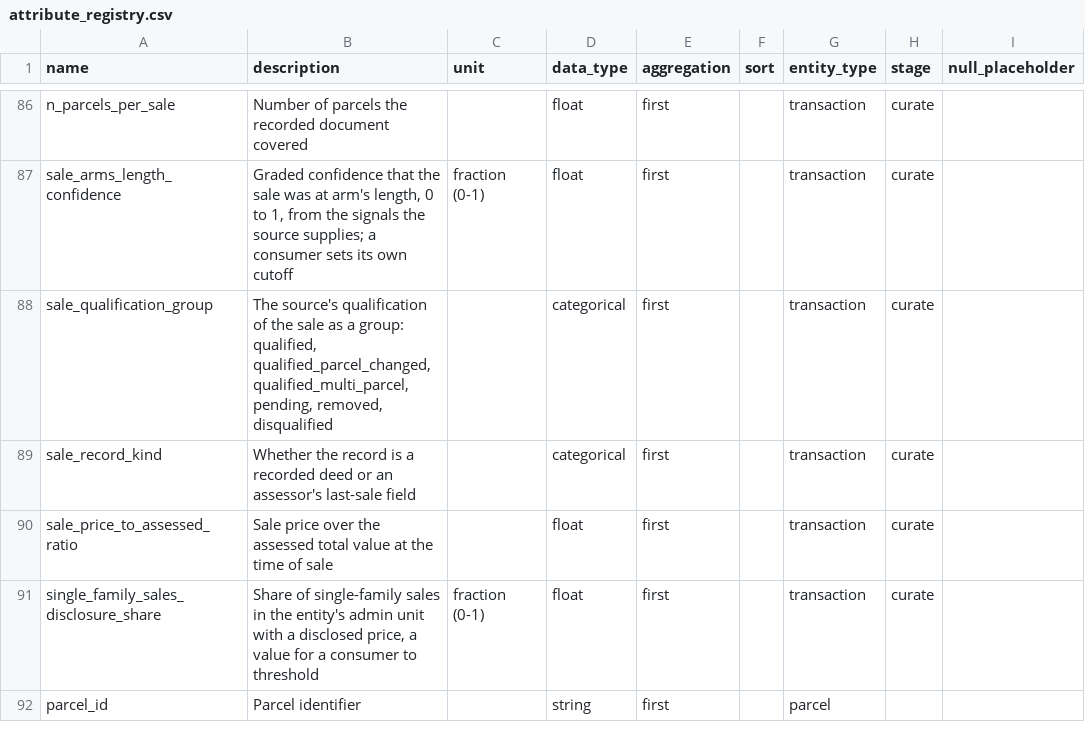
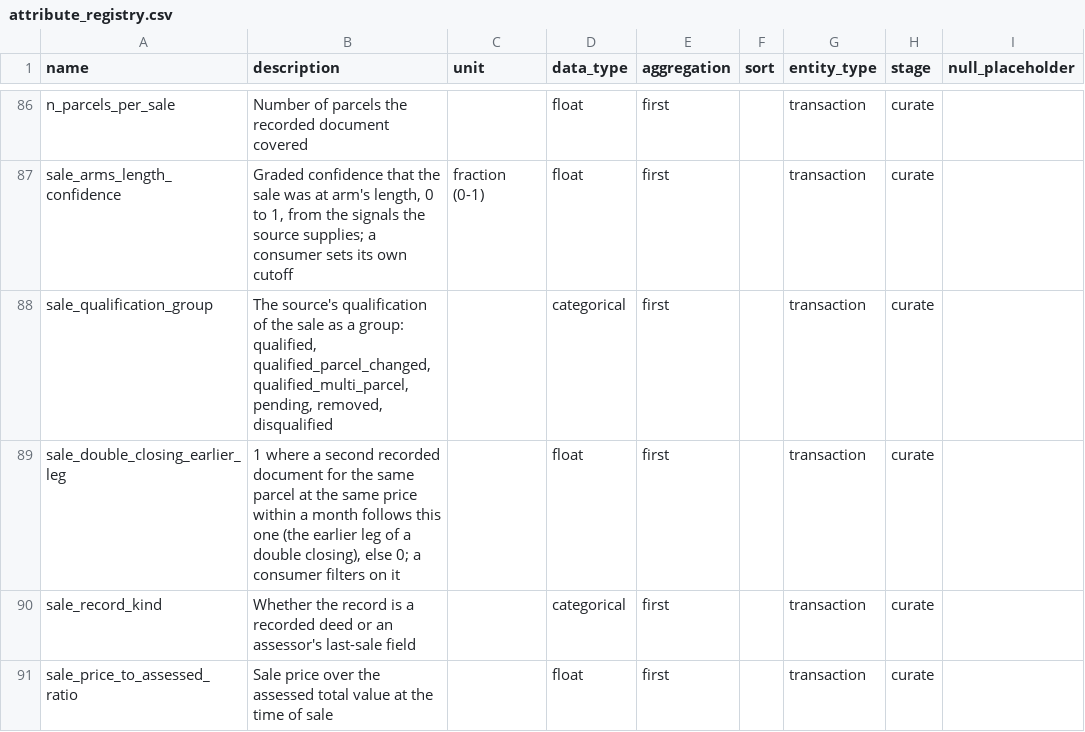
Before and after one commit to chrnolte/openplaces, a CSV file: src/openplaces/core/attribute_registry.csv, drawn as a sheet; only a part is shown, gaps mark what is left out; the shorter side is filled out with more unchanged rows; the diff names each change by its address in the sheet, - before the commit and + after, or states it on an @@ line.

Commit message:
Carry the county disclosure share and a double-closing flag on the canonical transaction entity
A group_share indicator gives every row the share of its county's single-family sales with a positive price; collapse_double_closings can write the earlier leg as a flag instead of dropping it, so the canonical entity keeps the row and a consumer filters.

```diff
--- a/src/openplaces/core/attribute_registry.csv
+++ b/src/openplaces/core/attribute_registry.csv
+row 89: sale_double_closing_earlier_leg | 1 where a second recorded document for the same parcel at the same price within a month follows this one (the earlier leg of a double closing), else 0; a consumer filters on it |  | float | first |  | transaction | curate
```
Also changed, not shown: 4 other files.
